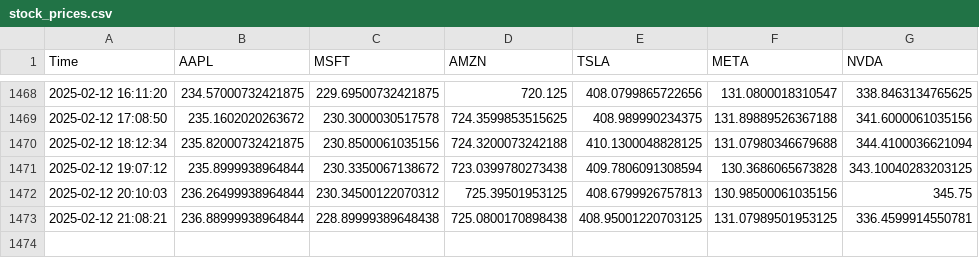
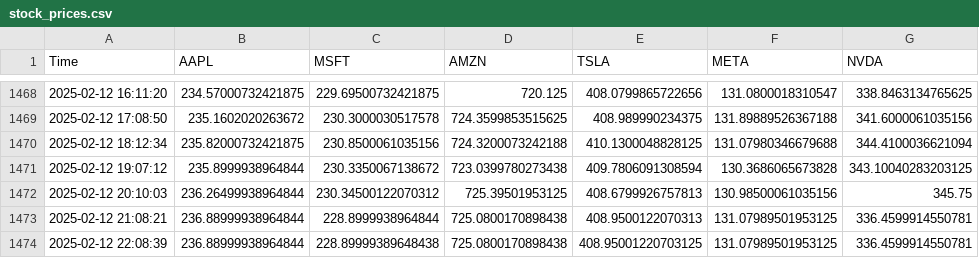
Before and after one commit to bendarodes/stockX-data-scraper, a CSV file: stock_prices.csv, drawn as a sheet; only a part is shown, gaps mark what is left out.

```diff
--- a/stock_prices.csv
+++ b/stock_prices.csv
@@ -1472,2 +1472,3 @@ Time;AAPL;MSFT;AMZN;TSLA;META;NVDA
 2025-02-12 20:10:03;236.26499938964844;230.34500122070312;725.39501953125;408.6799926757813;130.98500061035156;345.75
-2025-02-12 21:08:21;236.88999938964844;228.89999389648438;725.0800170898438;408.95001220703125;131.07989501953125;336.4599914550781
+2025-02-12 21:08:21;236.88999938964844;228.8999938964844;725.0800170898438;408.9500122070313;131.07989501953125;336.4599914550781
+2025-02-12 22:08:39;236.88999938964844;228.89999389648438;725.0800170898438;408.95001220703125;131.07989501953125;336.4599914550781
```
Also changed, not shown: 1 other file.
